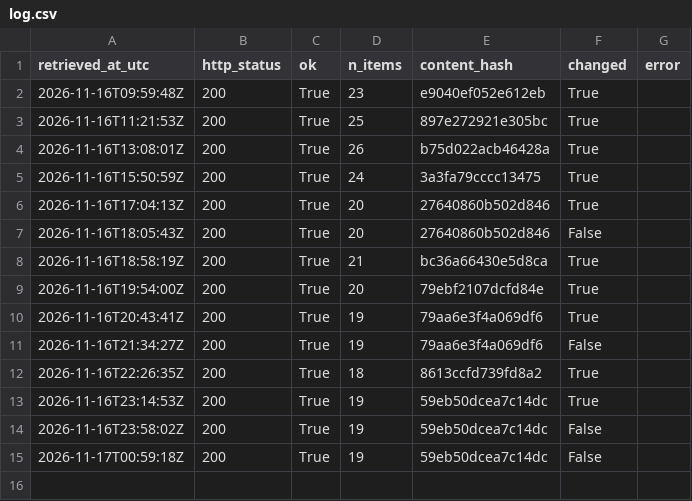
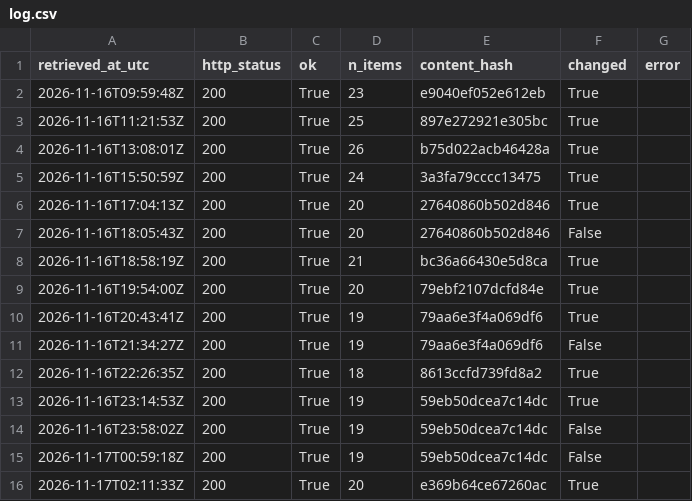
Before and after one commit to Chenyang1006/tfl-lift-data, a CSV file: data/log.csv, drawn as a sheet; the diff names each change by its address in the sheet, - before the commit and + after, or states it on an @@ line.

Commit message:
Lift data 2026-11-17T02:11Z

```diff
--- a/data/log.csv
+++ b/data/log.csv
+row 16: 2026-11-17T02:11:33Z | 200 | True | 20 | e369b64ce67260ac | True
```
Also changed, not shown: 2 other files.
